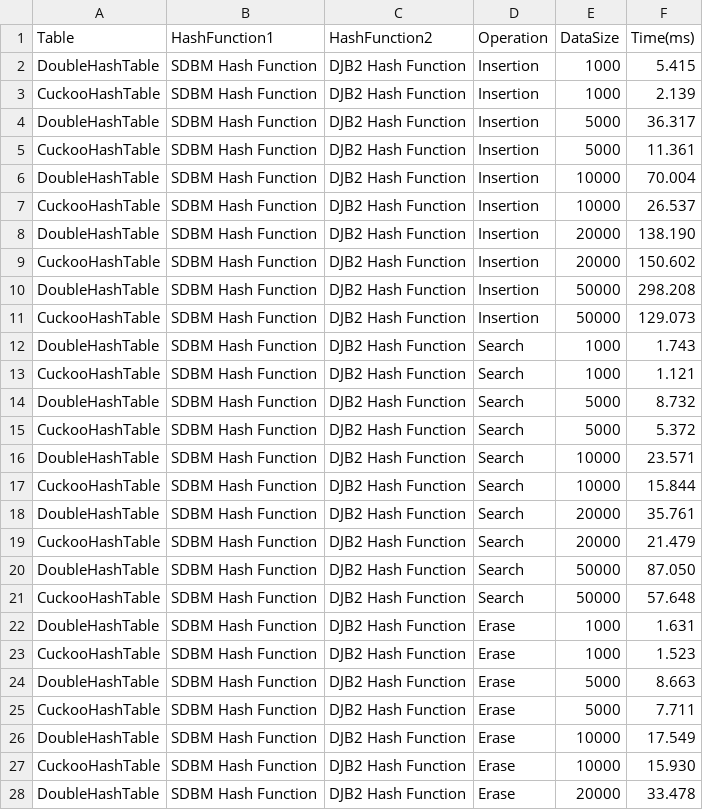
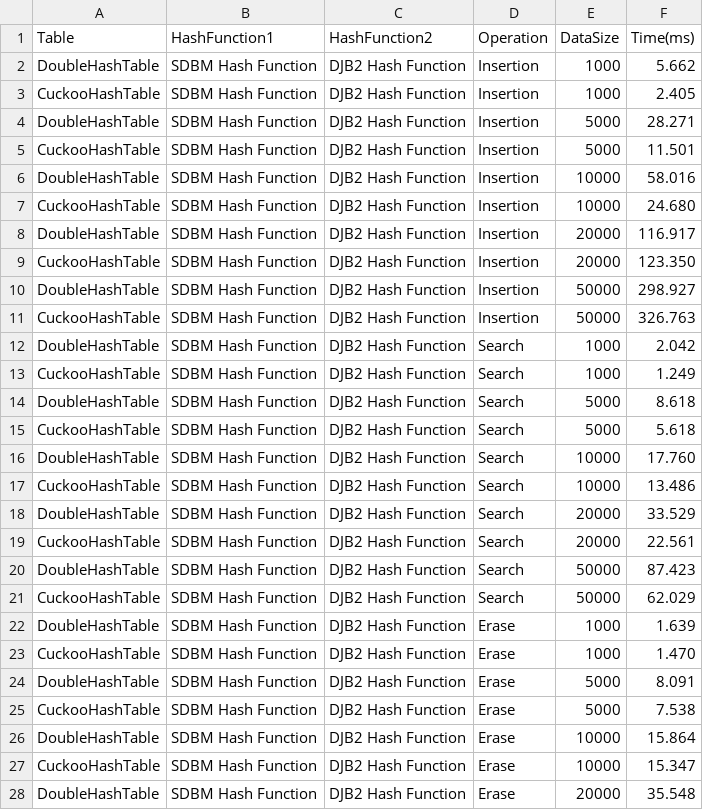
Before and after one commit to buddyuchiha/CourseWork, a CSV file: results/test_double_string_results.csv, drawn as a sheet; only a part is shown; the diff covers the shown part only.

```diff
--- a/results/test_double_string_results.csv
+++ b/results/test_double_string_results.csv
@@ -1,28 +1,28 @@
 Table,HashFunction1,HashFunction2,Operation,DataSize,Time(ms)
-DoubleHashTable,SDBM Hash Function,DJB2 Hash Function,Insertion,1000,5.415
-CuckooHashTable,SDBM Hash Function,DJB2 Hash Function,Insertion,1000,2.139
-DoubleHashTable,SDBM Hash Function,DJB2 Hash Function,Insertion,5000,36.317
-CuckooHashTable,SDBM Hash Function,DJB2 Hash Function,Insertion,5000,11.361
-DoubleHashTable,SDBM Hash Function,DJB2 Hash Function,Insertion,10000,70.004
-CuckooHashTable,SDBM Hash Function,DJB2 Hash Function,Insertion,10000,26.537
-DoubleHashTable,SDBM Hash Function,DJB2 Hash Function,Insertion,20000,138.190
-CuckooHashTable,SDBM Hash Function,DJB2 Hash Function,Insertion,20000,150.602
-DoubleHashTable,SDBM Hash Function,DJB2 Hash Function,Insertion,50000,298.208
-CuckooHashTable,SDBM Hash Function,DJB2 Hash Function,Insertion,50000,129.073
-DoubleHashTable,SDBM Hash Function,DJB2 Hash Function,Search,1000,1.743
-CuckooHashTable,SDBM Hash Function,DJB2 Hash Function,Search,1000,1.121
-DoubleHashTable,SDBM Hash Function,DJB2 Hash Function,Search,5000,8.732
-CuckooHashTable,SDBM Hash Function,DJB2 Hash Function,Search,5000,5.372
-DoubleHashTable,SDBM Hash Function,DJB2 Hash Function,Search,10000,23.571
-CuckooHashTable,SDBM Hash Function,DJB2 Hash Function,Search,10000,15.844
-DoubleHashTable,SDBM Hash Function,DJB2 Hash Function,Search,20000,35.761
-CuckooHashTable,SDBM Hash Function,DJB2 Hash Function,Search,20000,21.479
-DoubleHashTable,SDBM Hash Function,DJB2 Hash Function,Search,50000,87.050
-CuckooHashTable,SDBM Hash Function,DJB2 Hash Function,Search,50000,57.648
-DoubleHashTable,SDBM Hash Function,DJB2 Hash Function,Erase,1000,1.631
-CuckooHashTable,SDBM Hash Function,DJB2 Hash Function,Erase,1000,1.523
-DoubleHashTable,SDBM Hash Function,DJB2 Hash Function,Erase,5000,8.663
-CuckooHashTable,SDBM Hash Function,DJB2 Hash Function,Erase,5000,7.711
-DoubleHashTable,SDBM Hash Function,DJB2 Hash Function,Erase,10000,17.549
-CuckooHashTable,SDBM Hash Function,DJB2 Hash Function,Erase,10000,15.930
-DoubleHashTable,SDBM Hash Function,DJB2 Hash Function,Erase,20000,33.478
+DoubleHashTable,SDBM Hash Function,DJB2 Hash Function,Insertion,1000,5.662
+CuckooHashTable,SDBM Hash Function,DJB2 Hash Function,Insertion,1000,2.405
+DoubleHashTable,SDBM Hash Function,DJB2 Hash Function,Insertion,5000,28.271
+CuckooHashTable,SDBM Hash Function,DJB2 Hash Function,Insertion,5000,11.501
+DoubleHashTable,SDBM Hash Function,DJB2 Hash Function,Insertion,10000,58.016
+CuckooHashTable,SDBM Hash Function,DJB2 Hash Function,Insertion,10000,24.680
+DoubleHashTable,SDBM Hash Function,DJB2 Hash Function,Insertion,20000,116.917
+CuckooHashTable,SDBM Hash Function,DJB2 Hash Function,Insertion,20000,123.350
+DoubleHashTable,SDBM Hash Function,DJB2 Hash Function,Insertion,50000,298.927
+CuckooHashTable,SDBM Hash Function,DJB2 Hash Function,Insertion,50000,326.763
+DoubleHashTable,SDBM Hash Function,DJB2 Hash Function,Search,1000,2.042
+CuckooHashTable,SDBM Hash Function,DJB2 Hash Function,Search,1000,1.249
+DoubleHashTable,SDBM Hash Function,DJB2 Hash Function,Search,5000,8.618
+CuckooHashTable,SDBM Hash Function,DJB2 Hash Function,Search,5000,5.618
+DoubleHashTable,SDBM Hash Function,DJB2 Hash Function,Search,10000,17.760
+CuckooHashTable,SDBM Hash Function,DJB2 Hash Function,Search,10000,13.486
+DoubleHashTable,SDBM Hash Function,DJB2 Hash Function,Search,20000,33.529
+CuckooHashTable,SDBM Hash Function,DJB2 Hash Function,Search,20000,22.561
+DoubleHashTable,SDBM Hash Function,DJB2 Hash Function,Search,50000,87.423
+CuckooHashTable,SDBM Hash Function,DJB2 Hash Function,Search,50000,62.029
+DoubleHashTable,SDBM Hash Function,DJB2 Hash Function,Erase,1000,1.639
+CuckooHashTable,SDBM Hash Function,DJB2 Hash Function,Erase,1000,1.470
+DoubleHashTable,SDBM Hash Function,DJB2 Hash Function,Erase,5000,8.091
+CuckooHashTable,SDBM Hash Function,DJB2 Hash Function,Erase,5000,7.538
+DoubleHashTable,SDBM Hash Function,DJB2 Hash Function,Erase,10000,15.864
+CuckooHashTable,SDBM Hash Function,DJB2 Hash Function,Erase,10000,15.347
+DoubleHashTable,SDBM Hash Function,DJB2 Hash Function,Erase,20000,35.548
```
Also changed, not shown: 63 edited cells elsewhere in this file, results/test_double_int_load_results.csv, results/test_double_int_results.csv, 14 other files.
